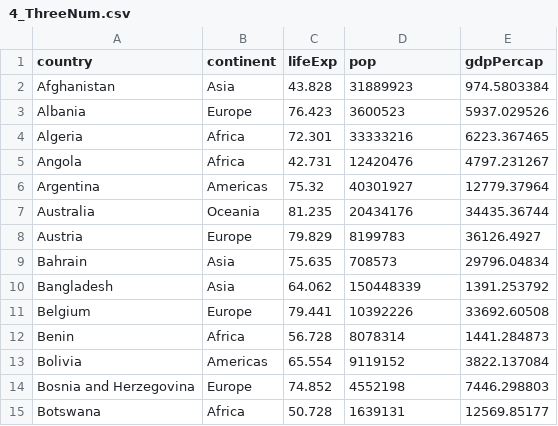
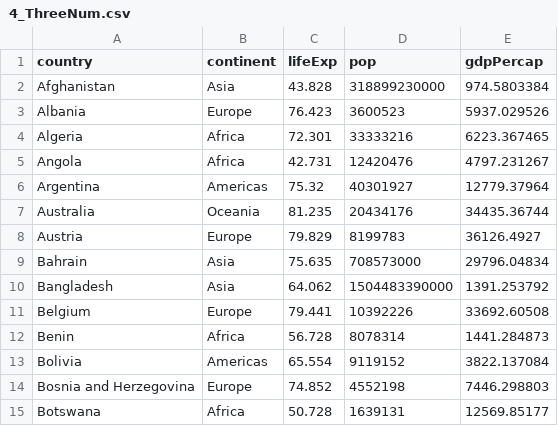
Before and after one commit to TejoramV/tejoramv.github.io-interactive-visualization, a CSV file: 4_ThreeNum.csv, drawn as a sheet.

Commit message:
Update 4_ThreeNum.csv

```diff
--- a/4_ThreeNum.csv
+++ b/4_ThreeNum.csv
@@ -1,3 +1,3 @@
 "country","continent","lifeExp","pop","gdpPercap"
-"Afghanistan","Asia",43.828,31889923,974.5803384
+"Afghanistan","Asia",43.828,318899230000,974.5803384
 "Albania","Europe",76.423,3600523,5937.029526
@@ -8,4 +8,4 @@
 "Austria","Europe",79.829,8199783,36126.4927
-"Bahrain","Asia",75.635,708573,29796.04834
-"Bangladesh","Asia",64.062,150448339,1391.253792
+"Bahrain","Asia",75.635,708573000,29796.04834
+"Bangladesh","Asia",64.062,1504483390000,1391.253792
 "Belgium","Europe",79.441,10392226,33692.60508
```
